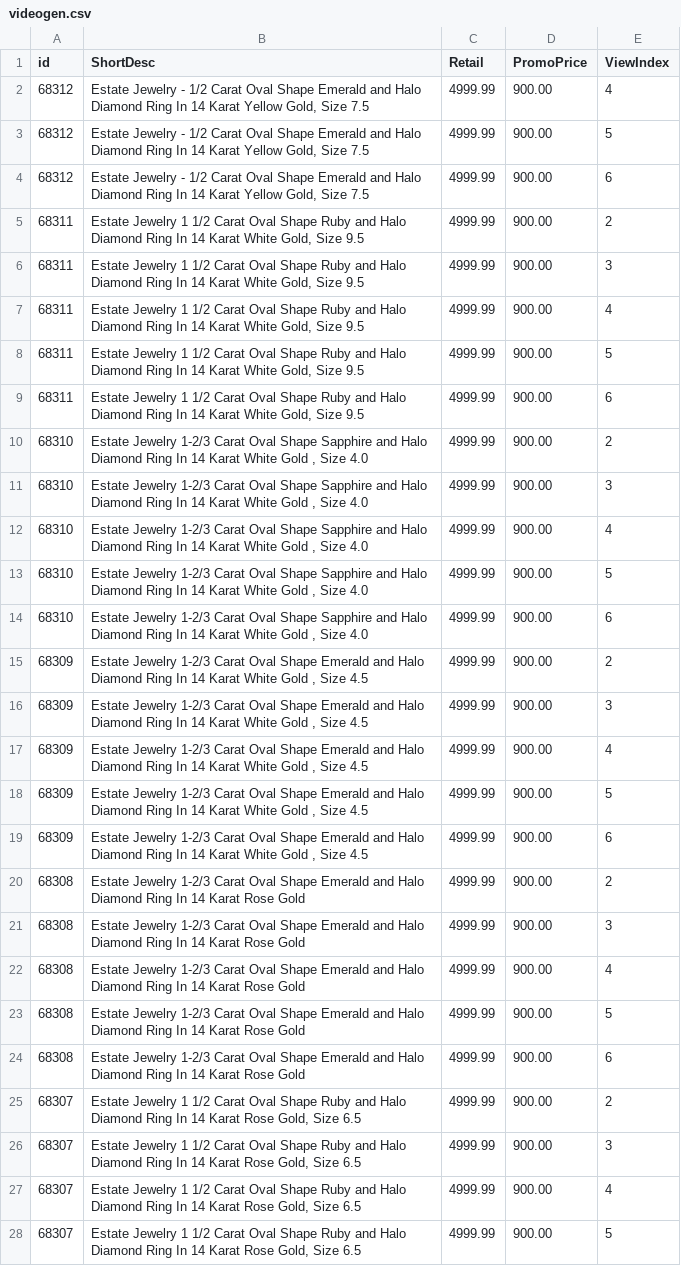
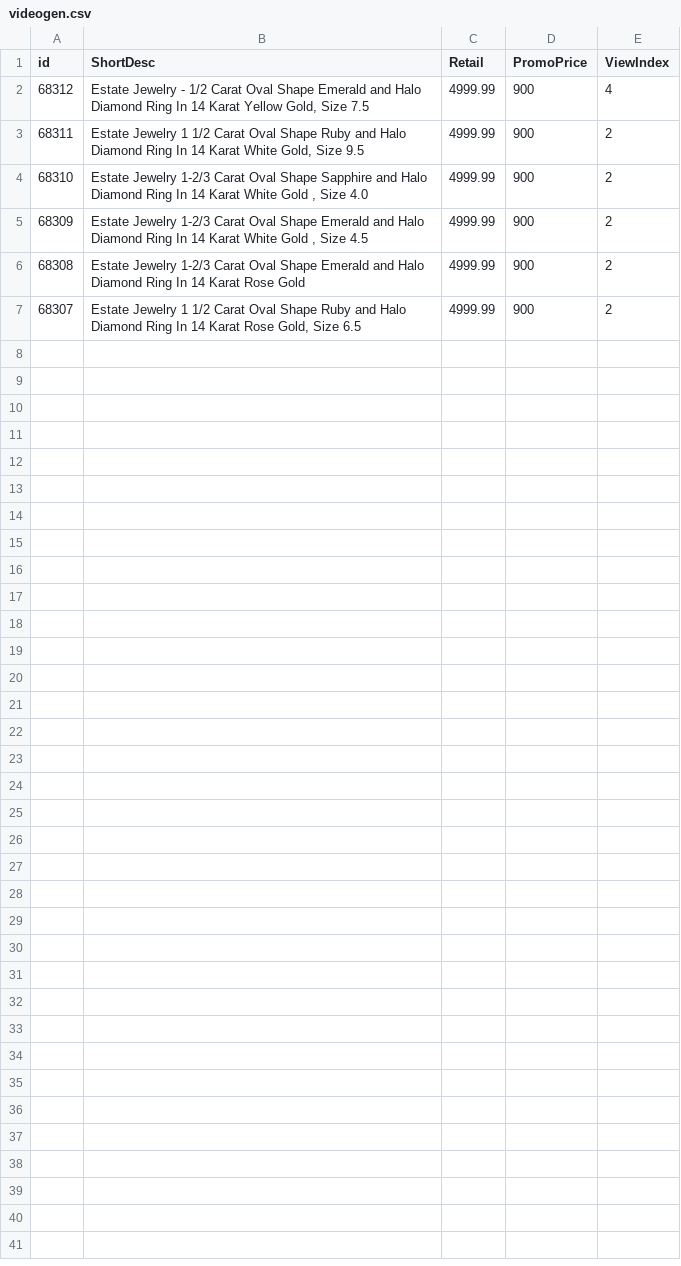
Before and after one commit to GPAPD/genarate_video_api, a CSV file: uploads/videogen.csv, drawn as a sheet.

```diff
--- a/uploads/videogen.csv
+++ b/uploads/videogen.csv
@@ -1,28 +1,7 @@
 id,ShortDesc,Retail,PromoPrice,ViewIndex
-68312,"Estate Jewelry - 1/2 Carat Oval Shape Emerald and Halo Diamond Ring In 14 Karat Yellow Gold, Size 7.5",4999.99,900.00,4
-68312,"Estate Jewelry - 1/2 Carat Oval Shape Emerald and Halo Diamond Ring In 14 Karat Yellow Gold, Size 7.5",4999.99,900.00,5
-68312,"Estate Jewelry - 1/2 Carat Oval Shape Emerald and Halo Diamond Ring In 14 Karat Yellow Gold, Size 7.5",4999.99,900.00,6
-68311,"Estate Jewelry 1 1/2 Carat Oval Shape Ruby and Halo Diamond Ring In 14 Karat White Gold, Size 9.5",4999.99,900.00,2
-68311,"Estate Jewelry 1 1/2 Carat Oval Shape Ruby and Halo Diamond Ring In 14 Karat White Gold, Size 9.5",4999.99,900.00,3
-68311,"Estate Jewelry 1 1/2 Carat Oval Shape Ruby and Halo Diamond Ring In 14 Karat White Gold, Size 9.5",4999.99,900.00,4
-68311,"Estate Jewelry 1 1/2 Carat Oval Shape Ruby and Halo Diamond Ring In 14 Karat White Gold, Size 9.5",4999.99,900.00,5
-68311,"Estate Jewelry 1 1/2 Carat Oval Shape Ruby and Halo Diamond Ring In 14 Karat White Gold, Size 9.5",4999.99,900.00,6
-68310,"Estate Jewelry 1-2/3 Carat Oval Shape Sapphire and Halo Diamond Ring In 14 Karat White Gold , Size 4.0",4999.99,900.00,2
-68310,"Estate Jewelry 1-2/3 Carat Oval Shape Sapphire and Halo Diamond Ring In 14 Karat White Gold , Size 4.0",4999.99,900.00,3
-68310,"Estate Jewelry 1-2/3 Carat Oval Shape Sapphire and Halo Diamond Ring In 14 Karat White Gold , Size 4.0",4999.99,900.00,4
-68310,"Estate Jewelry 1-2/3 Carat Oval Shape Sapphire and Halo Diamond Ring In 14 Karat White Gold , Size 4.0",4999.99,900.00,5
-68310,"Estate Jewelry 1-2/3 Carat Oval Shape Sapphire and Halo Diamond Ring In 14 Karat White Gold , Size 4.0",4999.99,900.00,6
-68309,"Estate Jewelry 1-2/3 Carat Oval Shape Emerald and Halo Diamond Ring In 14 Karat White Gold , Size 4.5",4999.99,900.00,2
-68309,"Estate Jewelry 1-2/3 Carat Oval Shape Emerald and Halo Diamond Ring In 14 Karat White Gold , Size 4.5",4999.99,900.00,3
-68309,"Estate Jewelry 1-2/3 Carat Oval Shape Emerald and Halo Diamond Ring In 14 Karat White Gold , Size 4.5",4999.99,900.00,4
-68309,"Estate Jewelry 1-2/3 Carat Oval Shape Emerald and Halo Diamond Ring In 14 Karat White Gold , Size 4.5",4999.99,900.00,5
-68309,"Estate Jewelry 1-2/3 Carat Oval Shape Emerald and Halo Diamond Ring In 14 Karat White Gold , Size 4.5",4999.99,900.00,6
-68308,Estate Jewelry 1-2/3 Carat Oval Shape Emerald and Halo Diamond Ring In 14 Karat Rose Gold,4999.99,900.00,2
-68308,Estate Jewelry 1-2/3 Carat Oval Shape Emerald and Halo Diamond Ring In 14 Karat Rose Gold,4999.99,900.00,3
-68308,Estate Jewelry 1-2/3 Carat Oval Shape Emerald and Halo Diamond Ring In 14 Karat Rose Gold,4999.99,900.00,4
-68308,Estate Jewelry 1-2/3 Carat Oval Shape Emerald and Halo Diamond Ring In 14 Karat Rose Gold,4999.99,900.00,5
-68308,Estate Jewelry 1-2/3 Carat Oval Shape Emerald and Halo Diamond Ring In 14 Karat Rose Gold,4999.99,900.00,6
-68307,"Estate Jewelry 1 1/2 Carat Oval Shape Ruby and Halo Diamond Ring In 14 Karat Rose Gold, Size 6.5",4999.99,900.00,2
-68307,"Estate Jewelry 1 1/2 Carat Oval Shape Ruby and Halo Diamond Ring In 14 Karat Rose Gold, Size 6.5",4999.99,900.00,3
-68307,"Estate Jewelry 1 1/2 Carat Oval Shape Ruby and Halo Diamond Ring In 14 Karat Rose Gold, Size 6.5",4999.99,900.00,4
-68307,"Estate Jewelry 1 1/2 Carat Oval Shape Ruby and Halo Diamond Ring In 14 Karat Rose Gold, Size 6.5",4999.99,900.00,5
+68312,"Estate Jewelry - 1/2 Carat Oval Shape Emerald and Halo Diamond Ring In 14 Karat Yellow Gold, Size 7.5",4999.99,900,4
+68311,"Estate Jewelry 1 1/2 Carat Oval Shape Ruby and Halo Diamond Ring In 14 Karat White Gold, Size 9.5",4999.99,900,2
+68310,"Estate Jewelry 1-2/3 Carat Oval Shape Sapphire and Halo Diamond Ring In 14 Karat White Gold , Size 4.0",4999.99,900,2
+68309,"Estate Jewelry 1-2/3 Carat Oval Shape Emerald and Halo Diamond Ring In 14 Karat White Gold , Size 4.5",4999.99,900,2
+68308,Estate Jewelry 1-2/3 Carat Oval Shape Emerald and Halo Diamond Ring In 14 Karat Rose Gold,4999.99,900,2
+68307,"Estate Jewelry 1 1/2 Carat Oval Shape Ruby and Halo Diamond Ring In 14 Karat Rose Gold, Size 6.5",4999.99,900,2
```
Also changed, not shown: 6 other files.
